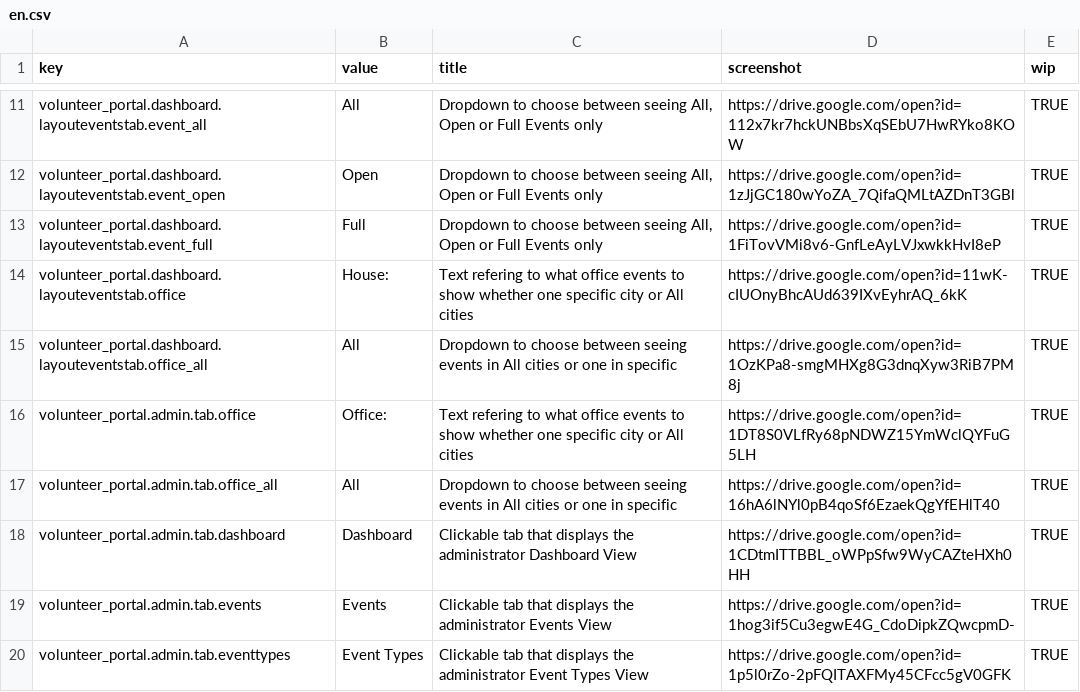
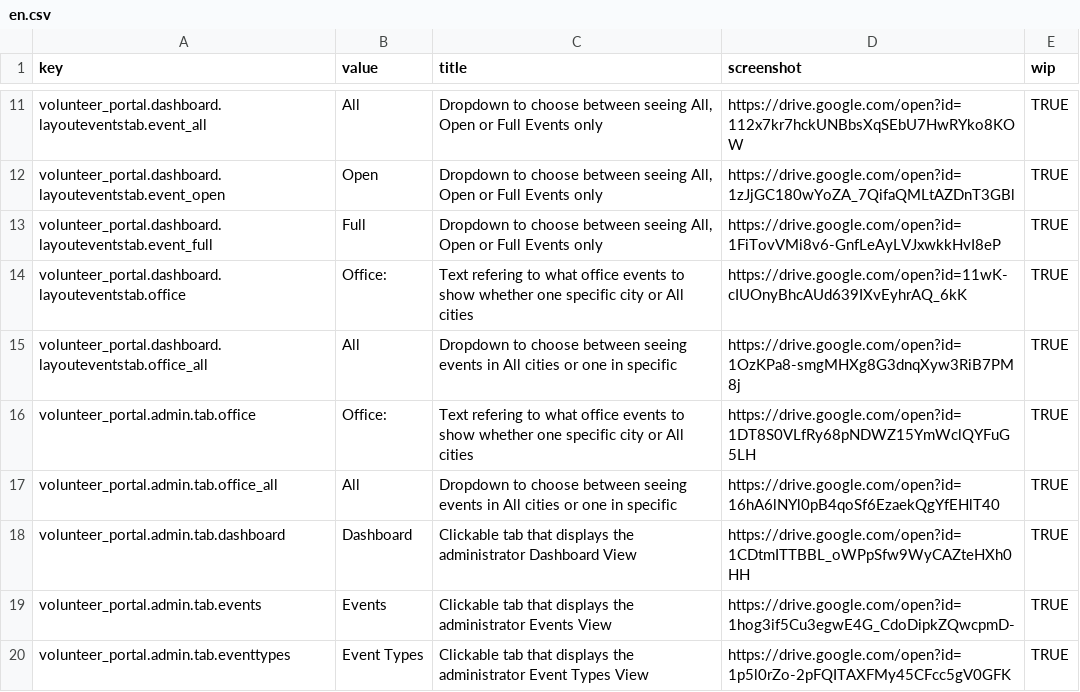
Before and after one commit to BardiaCodes/volunteer_portal, a CSV file: config/locales/en.csv, drawn as a sheet; only a part is shown, gaps mark what is left out.

```diff
--- a/config/locales/en.csv
+++ b/config/locales/en.csv
@@ -13,3 +13,3 @@ volunteer_portal.dashboard.layouteventstab.event_open,Open,"Dropdown to choose b
 volunteer_portal.dashboard.layouteventstab.event_full,Full,"Dropdown to choose between seeing All, Open or Full Events only",https://drive.google.com/open?id=1FiTovVMi8v6-GnfLeAyLVJxwkkHvI8eP,TRUE
-volunteer_portal.dashboard.layouteventstab.office,House:,Text refering to what office events to show whether one specific city or All cities,https://drive.google.com/open?id=11wK-cIUOnyBhcAUd639IXvEyhrAQ_6kK,TRUE
+volunteer_portal.dashboard.layouteventstab.office,Office:,Text refering to what office events to show whether one specific city or All cities,https://drive.google.com/open?id=11wK-cIUOnyBhcAUd639IXvEyhrAQ_6kK,TRUE
 volunteer_portal.dashboard.layouteventstab.office_all,All,Dropdown to choose between seeing events in All cities or one in specific,https://drive.google.com/open?id=1OzKPa8-smgMHXg8G3dnqXyw3RiB7PM8j,TRUE
```
Also changed, not shown: 2 other files.
